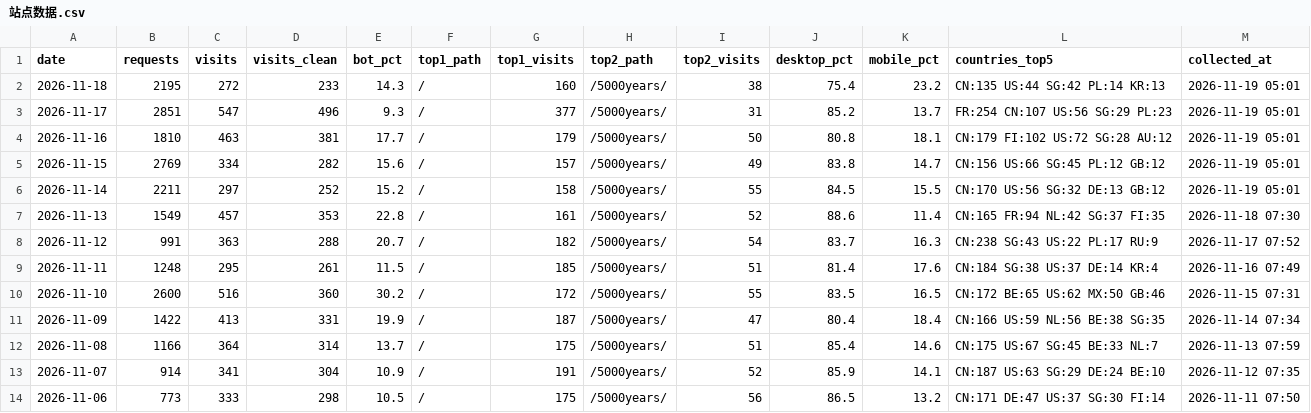
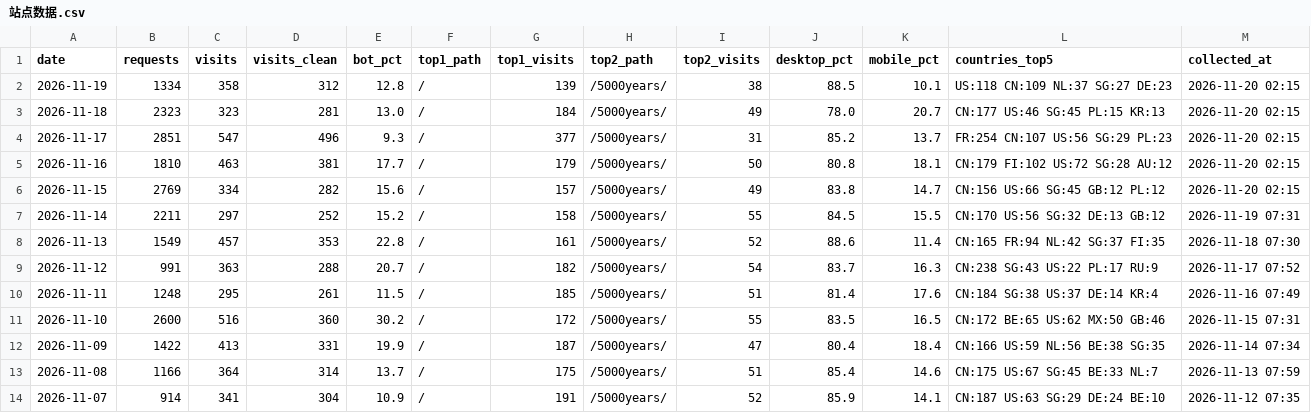
Before and after one commit to GeekBilly/theseventhrealm, a CSV file: 04-市场/03-推广获客/数据回收/站点分析/站点数据.csv, drawn as a sheet; only a part is shown; the shorter side is filled out with more unchanged rows.

```diff
--- a/04-市场/03-推广获客/数据回收/站点分析/站点数据.csv
+++ b/04-市场/03-推广获客/数据回收/站点分析/站点数据.csv
@@ -1,7 +1,8 @@
 date,requests,visits,visits_clean,bot_pct,top1_path,top1_visits,top2_path,top2_visits,desktop_pct,mobile_pct,countries_top5,collected_at
-2026-11-18,2195,272,233,14.3,/,160,/5000years/,38,75.4,23.2,CN:135 US:44 SG:42 PL:14 KR:13,2026-11-19 05:01
-2026-11-17,2851,547,496,9.3,/,377,/5000years/,31,85.2,13.7,FR:254 CN:107 US:56 SG:29 PL:23,2026-11-19 05:01
-2026-11-16,1810,463,381,17.7,/,179,/5000years/,50,80.8,18.1,CN:179 FI:102 US:72 SG:28 AU:12,2026-11-19 05:01
-2026-11-15,2769,334,282,15.6,/,157,/5000years/,49,83.8,14.7,CN:156 US:66 SG:45 PL:12 GB:12,2026-11-19 05:01
-2026-11-14,2211,297,252,15.2,/,158,/5000years/,55,84.5,15.5,CN:170 US:56 SG:32 DE:13 GB:12,2026-11-19 05:01
+2026-11-19,1334,358,312,12.8,/,139,/5000years/,38,88.5,10.1,US:118 CN:109 NL:37 SG:27 DE:23,2026-11-20 02:15
+2026-11-18,2323,323,281,13.0,/,184,/5000years/,49,78.0,20.7,CN:177 US:46 SG:45 PL:15 KR:13,2026-11-20 02:15
+2026-11-17,2851,547,496,9.3,/,377,/5000years/,31,85.2,13.7,FR:254 CN:107 US:56 SG:29 PL:23,2026-11-20 02:15
+2026-11-16,1810,463,381,17.7,/,179,/5000years/,50,80.8,18.1,CN:179 FI:102 US:72 SG:28 AU:12,2026-11-20 02:15
+2026-11-15,2769,334,282,15.6,/,157,/5000years/,49,83.8,14.7,CN:156 US:66 SG:45 GB:12 PL:12,2026-11-20 02:15
+2026-11-14,2211,297,252,15.2,/,158,/5000years/,55,84.5,15.5,CN:170 US:56 SG:32 DE:13 GB:12,2026-11-19 07:31
 2026-11-13,1549,457,353,22.8,/,161,/5000years/,52,88.6,11.4,CN:165 FR:94 NL:42 SG:37 FI:35,2026-11-18 07:30
```
Also changed, not shown: 11-运营/data/cf-security.csv, 11-运营/data/deepseek-balance.csv, 4 other files.
